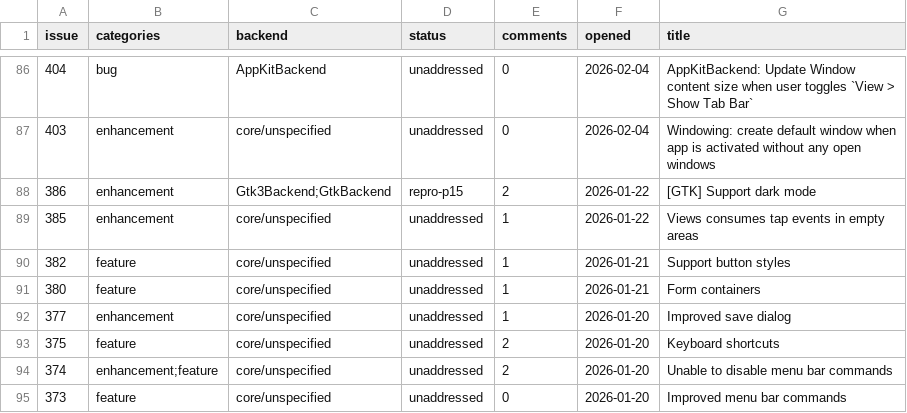
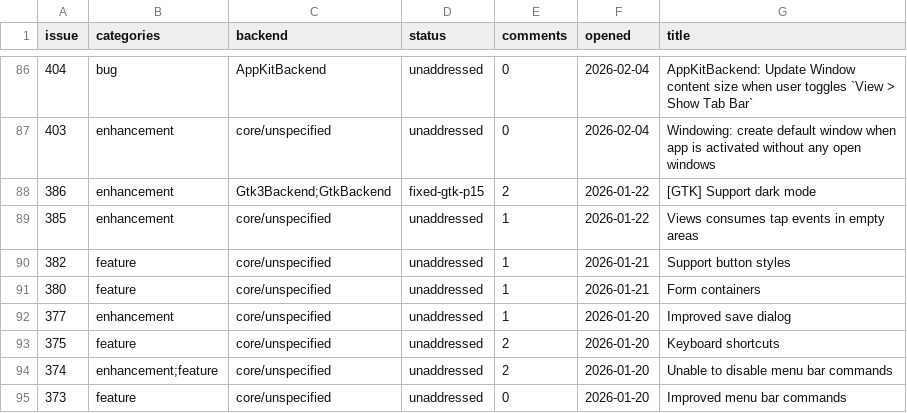
Before and after one commit to raliclo/swift-cross-ui, a CSV file: testapp/issues.csv, drawn as a sheet; only a part is shown, gaps mark what is left out.

```diff
--- a/testapp/issues.csv
+++ b/testapp/issues.csv
@@ -87,3 +87,3 @@ issue,categories,backend,status,comments,opened,title
 403,enhancement,core/unspecified,unaddressed,0,2026-02-04,Windowing: create default window when app is activated without any open windows
-386,enhancement,Gtk3Backend;GtkBackend,repro-p15,2,2026-01-22,[GTK] Support dark mode
+386,enhancement,Gtk3Backend;GtkBackend,fixed-gtk-p15,2,2026-01-22,[GTK] Support dark mode
 385,enhancement,core/unspecified,unaddressed,1,2026-01-22,Views consumes tap events in empty areas
```
Also changed, not shown: testapp/issue_commits.csv.
